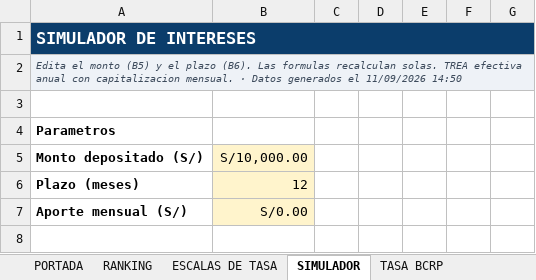
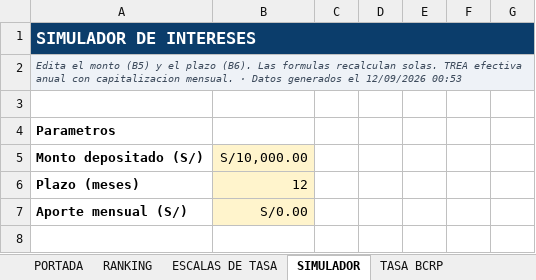
Before and after one commit to oprbguitar/inversion, an Excel workbook: docs/descargas/Ranking_Cuentas_Ahorro_Peru_MEJORADO.xlsx, sheet SIMULADOR, drawn as a sheet; only a part is shown; values as stored, in another font and other column widths than the file's, no borders; charts and pictures and conditional formats not drawn; the diff names each change by its address in the sheet, - before the commit and + after, or states it on an @@ line.

```diff
--- a/docs/descargas/Ranking_Cuentas_Ahorro_Peru_MEJORADO.xlsx (sheet SIMULADOR)
+++ b/docs/descargas/Ranking_Cuentas_Ahorro_Peru_MEJORADO.xlsx (sheet SIMULADOR)
-A2: …generados el 11/09/2026 14:50
+A2: …generados el 12/09/2026 00:53
```
Also changed, not shown: sheet PORTADA, sheet TASA BCRP, sheet FSD Y SEGURIDAD, sheet TARJETAS DE CREDITO, sheet ESCALAS DE TASA, sheet FUENTES Y NOTAS, 2 more sheets, other sheet tabs, 1 other file.
